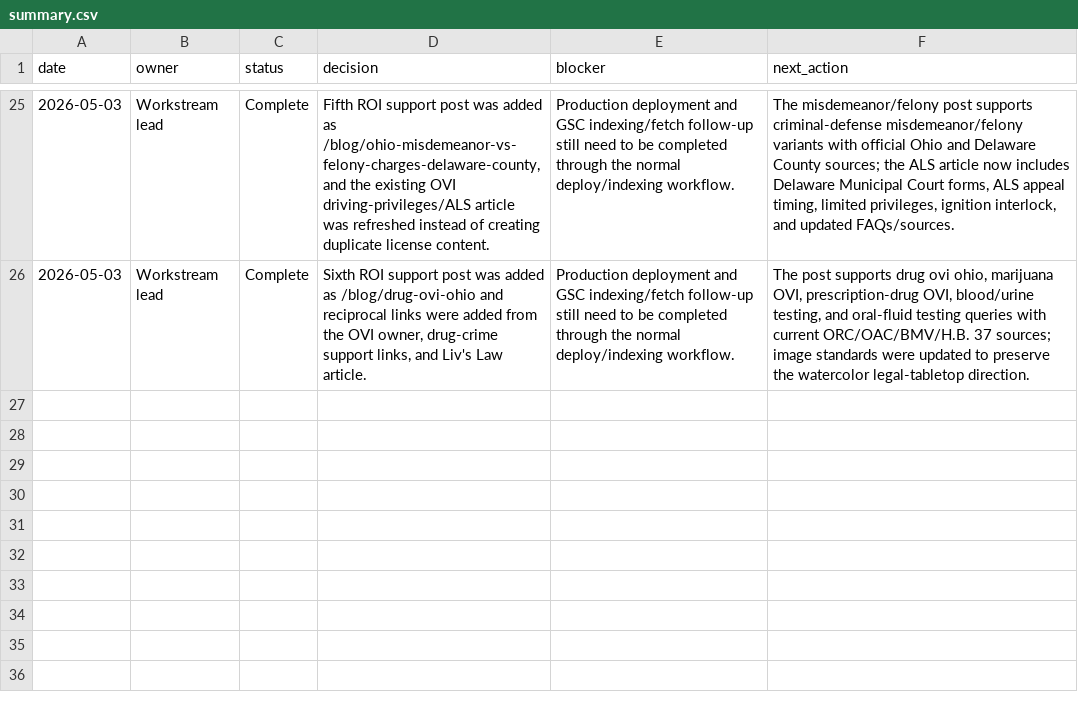
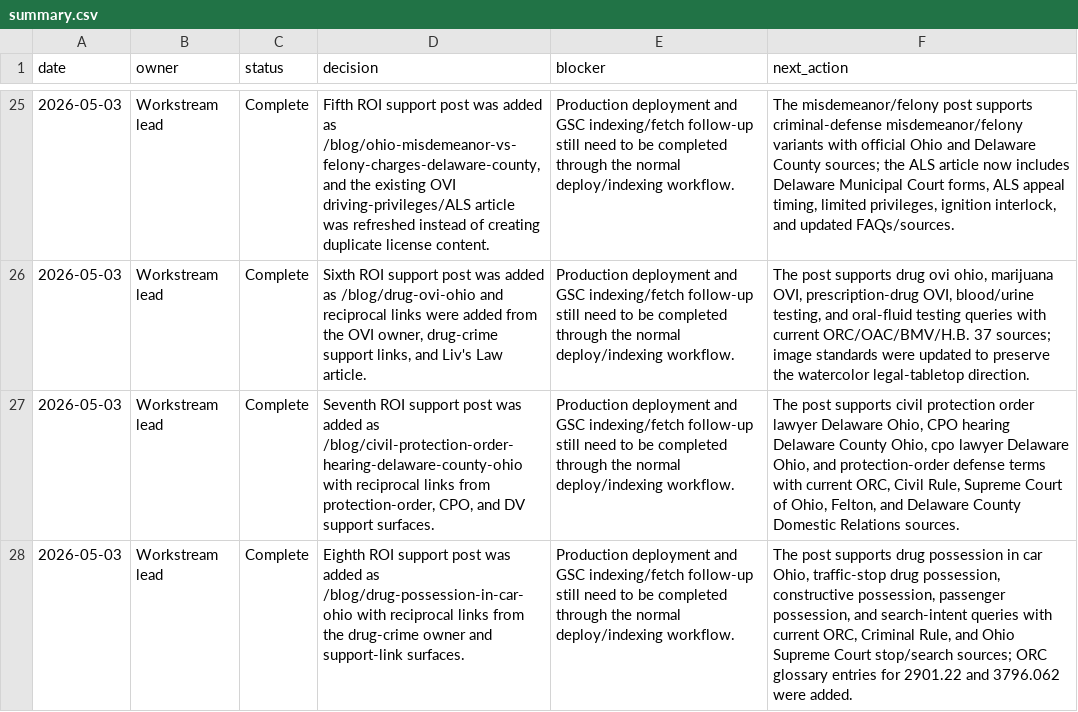
Before and after one commit to sistrunktech/mango-law-website, a CSV file: docs/technical/seo-keyword-research-tracking-2026-04/summary.csv, drawn as a sheet; only a part is shown, gaps mark what is left out; the diff names each change by its address in the sheet, - before the commit and + after, or states it on an @@ line.

```diff
--- a/docs/technical/seo-keyword-research-tracking-2026-04/summary.csv
+++ b/docs/technical/seo-keyword-research-tracking-2026-04/summary.csv
+row 27: 2026-05-03 | Workstream lead | Complete | Seventh ROI support post was added as /blog/civil-protection-order-hearing-delaware-county-ohio with reciprocal links from protection-order, CPO, and DV support surfaces. | Production deployment and GSC indexing/fetch follow-up still need to be completed through the normal deploy/indexing workflow. | The post supports civil protection order lawyer Delaware Ohio, CPO hearing Delaware County Ohio, cpo lawyer Delaware Ohio, and protection-order defense terms with current ORC, Civil Rule, Supreme Court of Ohio, Felton, and Delaware County Domestic Relations sources.
+row 28: 2026-05-03 | Workstream lead | Complete | Eighth ROI support post was added as /blog/drug-possession-in-car-ohio with reciprocal links from the drug-crime owner and support-link surfaces. | Production deployment and GSC indexing/fetch follow-up still need to be completed through the normal deploy/indexing workflow. | The post supports drug possession in car Ohio, traffic-stop drug possession, constructive possession, passenger possession, and search-intent queries with current ORC, Criminal Rule, and Ohio Supreme Court stop/search sources; ORC glossary entries for 2901.22 and 3796.062 were added.
```
Also changed, not shown: docs/technical/seo-aeo-round-2026-05-03/gsc-indexing-submission-log.csv, docs/technical/seo-aeo-round-2026-05-03/onsite-content-optimization-queue-2026-05-03.csv, 13 other files.
